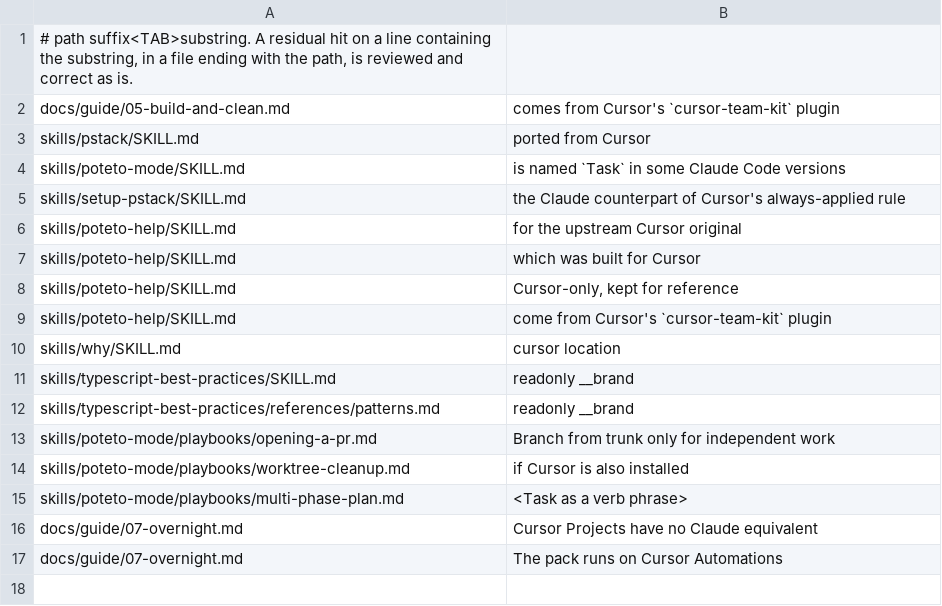
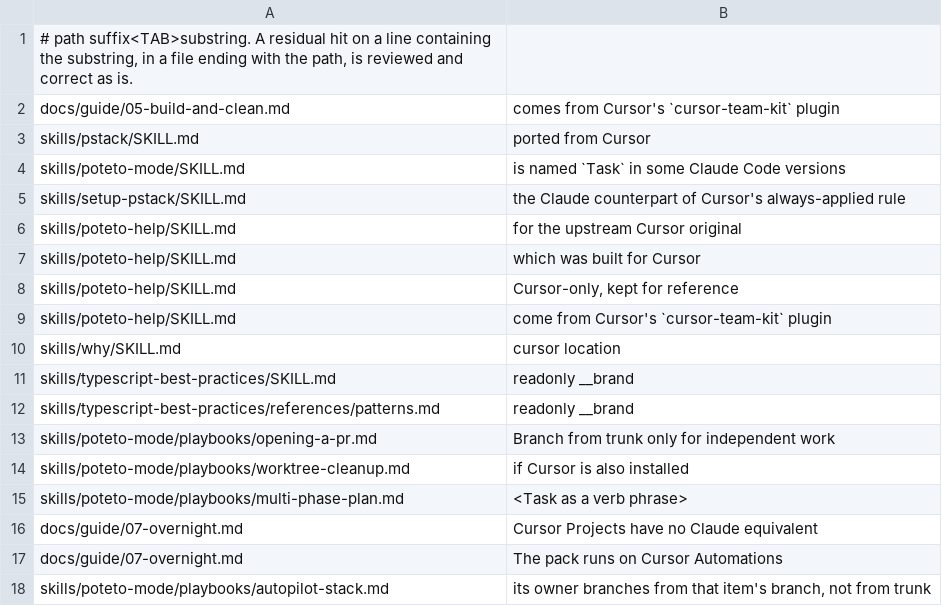
Before and after one commit to martin-cousseau/pstack-claude, a TSV file: tools/residual-allowlist.tsv, drawn as a sheet.

```diff
--- a/tools/residual-allowlist.tsv
+++ b/tools/residual-allowlist.tsv
@@ -17 +17,2 @@ docs/guide/07-overnight.md	Cursor Projects have no Claude equivalent
 docs/guide/07-overnight.md	The pack runs on Cursor Automations
+skills/poteto-mode/playbooks/autopilot-stack.md	its owner branches from that item's branch, not from trunk
```
Also changed, not shown: 51 other files.
